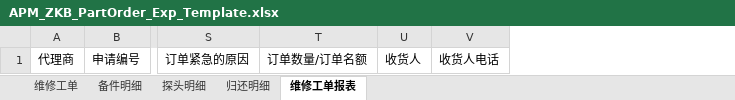
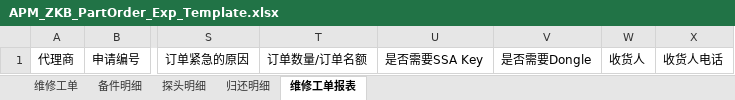
Before and after one commit to masogit/hc-apm-web, an Excel workbook: src/src/main/webapp/portal/zkb/partOrder/excel/APM_ZKB_PartOrder_Exp_Template.xlsx, sheet 维修工单报表, drawn as a sheet; only a part is shown, gaps mark what is left out; values as stored, in another font and other column widths than the file's, no borders; the diff names each change by its address in the sheet, - before the commit and + after, or states it on an @@ line.

```diff
--- a/src/src/main/webapp/portal/zkb/partOrder/excel/APM_ZKB_PartOrder_Exp_Template.xlsx (sheet 维修工单报表)
+++ b/src/src/main/webapp/portal/zkb/partOrder/excel/APM_ZKB_PartOrder_Exp_Template.xlsx (sheet 维修工单报表)
+column U, row 1: 是否需要SSA Key
+column V, row 1: 是否需要Dongle
```
Also changed, not shown: sheet 维修工单, 4 other files.
